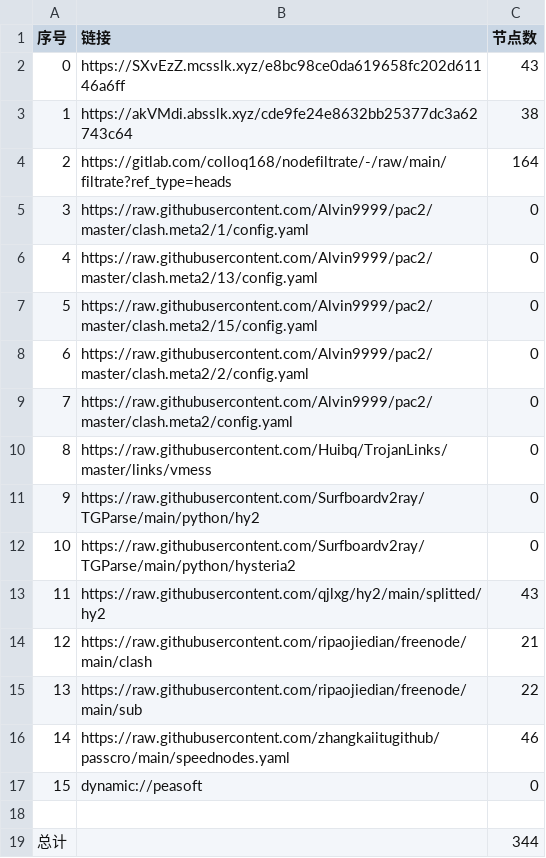
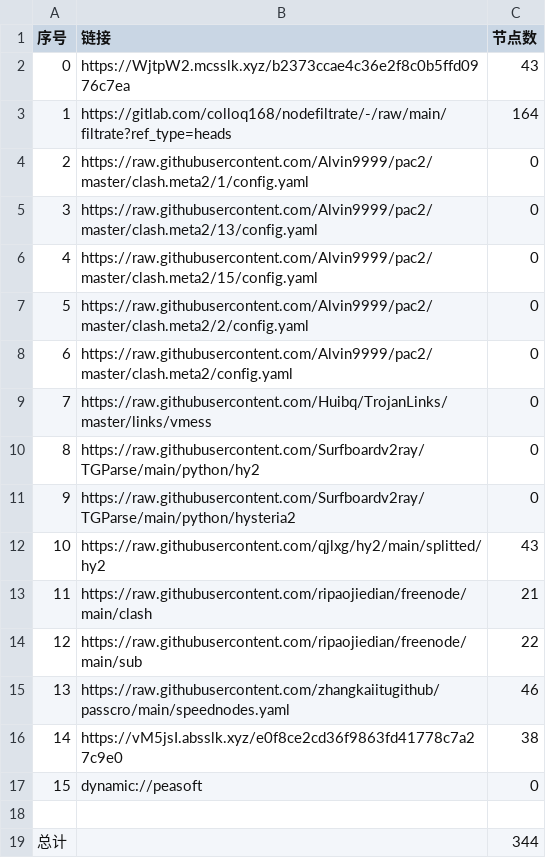
Before and after one commit to aee1996a/NoMoreWalls, a CSV file: list_result.csv, drawn as a sheet; removed rows and columns are numbered as before the commit, all else as after; the diff names each change by its address in the sheet, - before the commit and + after, or states it on an @@ line.

```diff
--- a/list_result.csv
+++ b/list_result.csv
-B2 (链接): https://SXvEzZ.mcsslk.xyz/e8bc98ce0da619658fc202d61146a6ff
+B2 (链接): https://WjtpW2.mcsslk.xyz/b2373ccae4c36e2f8c0b5ffd0976c7ea
-row 3: 1 | https://akVMdi.absslk.xyz/cde9fe24e8632bb25377dc3a62743c64 | 38
@@ column A (序号) renumbered between rows 3 and 15 @@
+row 16: 14 | https://vM5jsI.absslk.xyz/e0f8ce2cd36f9863fd41778c7a27c9e0 | 38
```
Also changed, not shown: 32 other files.
